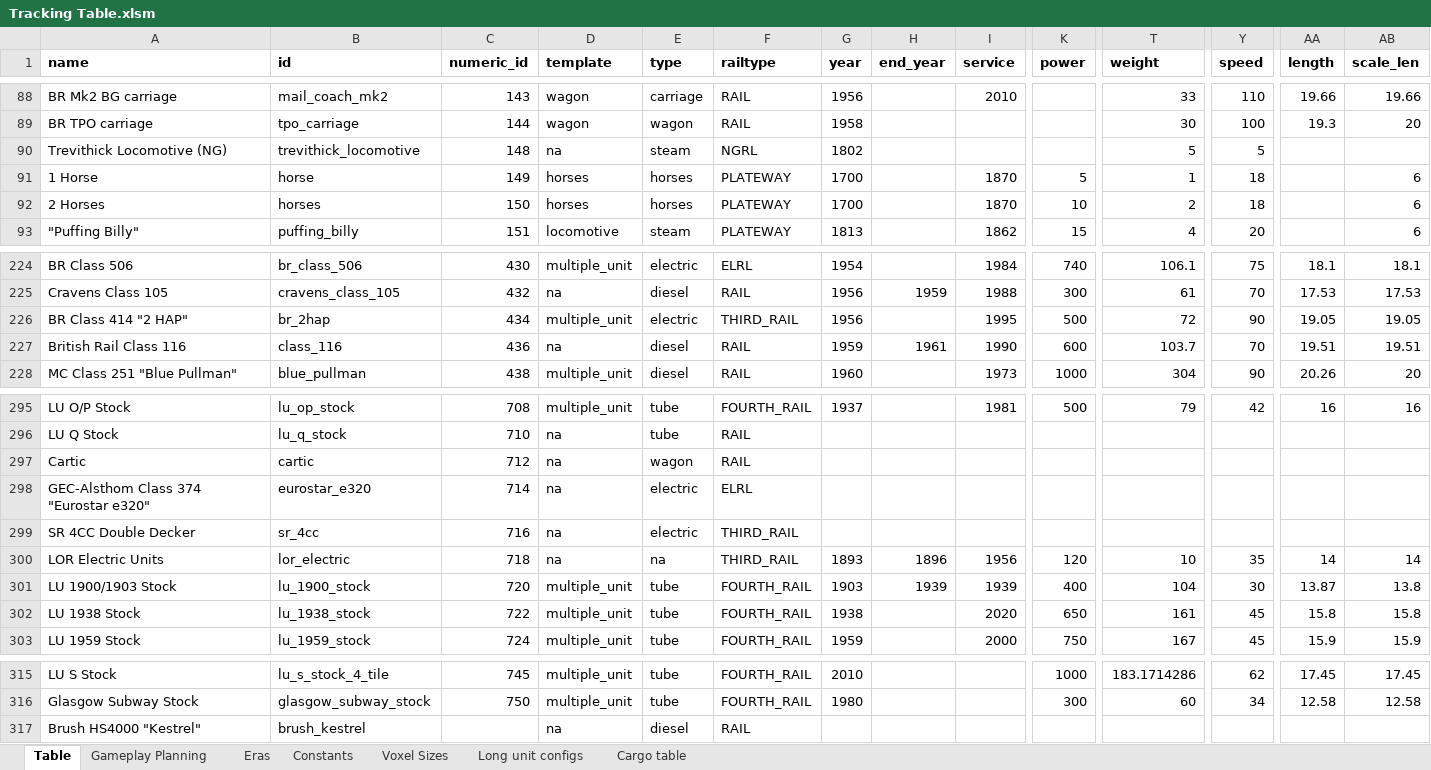
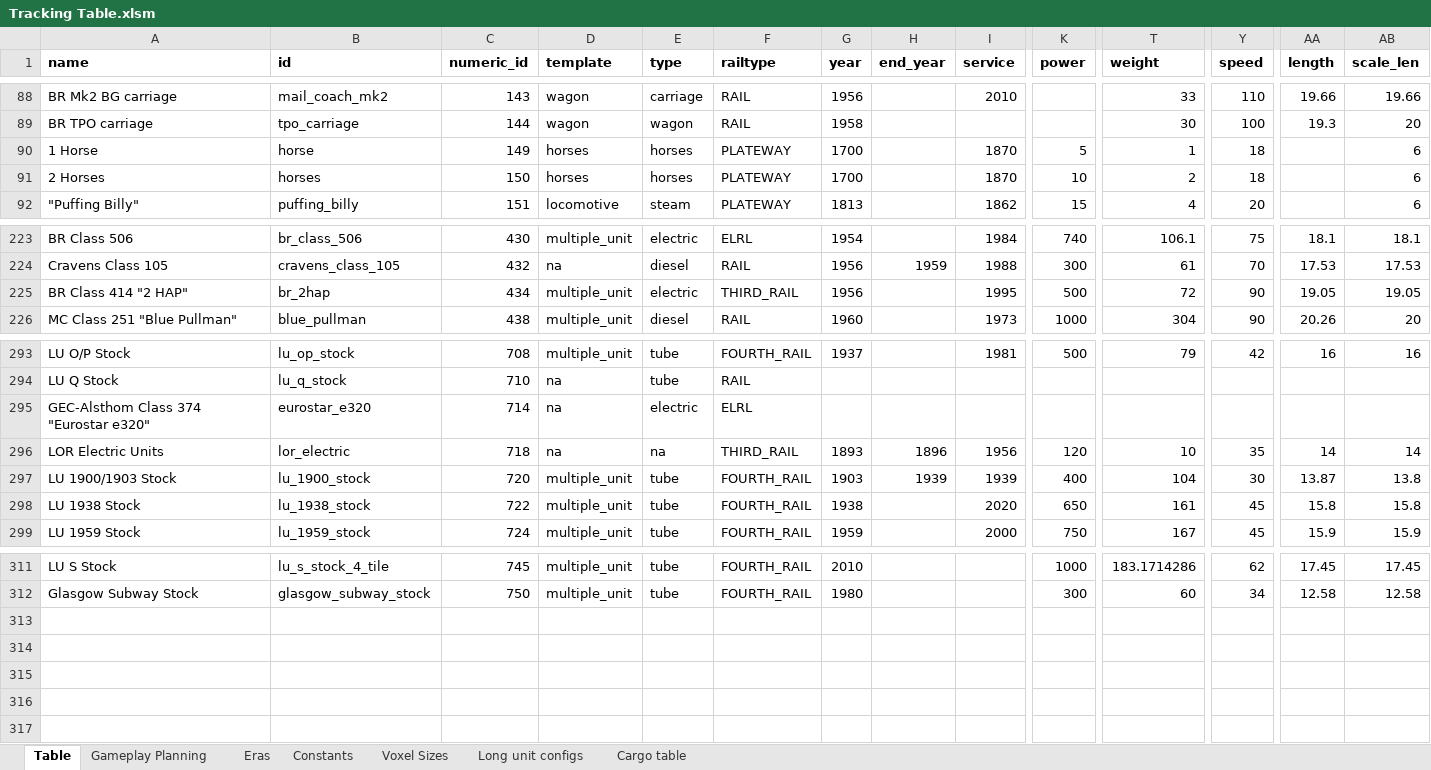
Before and after one commit to mattkimber/timberwolfs_trains, an Excel workbook: Tracking Table.xlsm, sheet Table, drawn as a sheet; only a part is shown, gaps mark what is left out; values as stored, in another font and other column widths than the file's, no borders; rows hold the shown columns only; the diff names each change by its address in the sheet, - before the commit and + after, or states it on an @@ line.

```diff
--- a/Tracking Table.xlsm (sheet Table)
+++ b/Tracking Table.xlsm (sheet Table)
-row 90: Trevithick Locomotive (NG) | trevithick_locomotive | 148 | na | steam | NGRL | 1802 |  |  |  | 5 | 5
-row 227: British Rail Class 116 | class_116 | 436 | na | diesel | RAIL | 1959 | 1961 | 1990 | 600 | 103.7 | 70 | 19.51 | 19.51
-row 297: Cartic | cartic | 712 | na | wagon | RAIL
-row 299: SR 4CC Double Decker | sr_4cc | 716 | na | electric | THIRD_RAIL
-row 317: Brush HS4000 "Kestrel" | brush_kestrel |  | na | diesel | RAIL
```
Also changed, not shown: sheet Gameplay Planning, formulas that keep their value, Community Tracking Table.xlsm, 16 other files.
